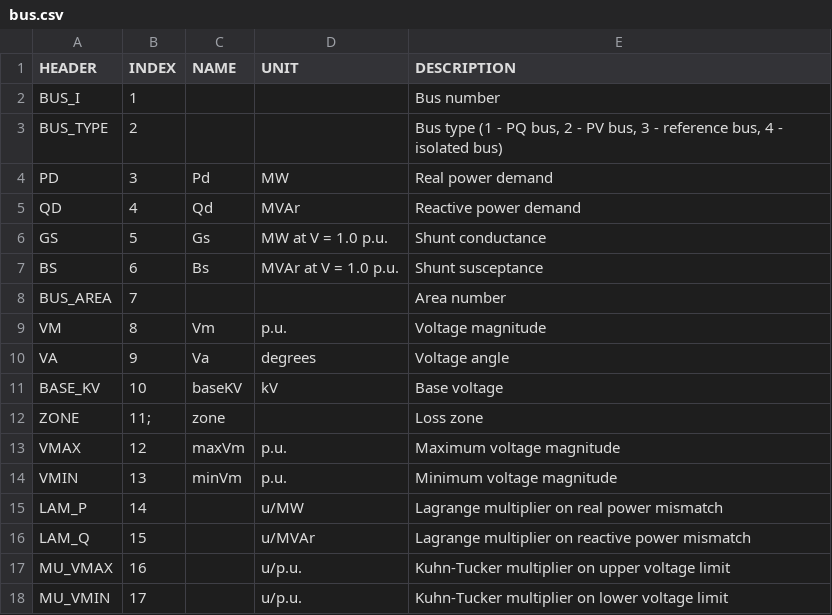
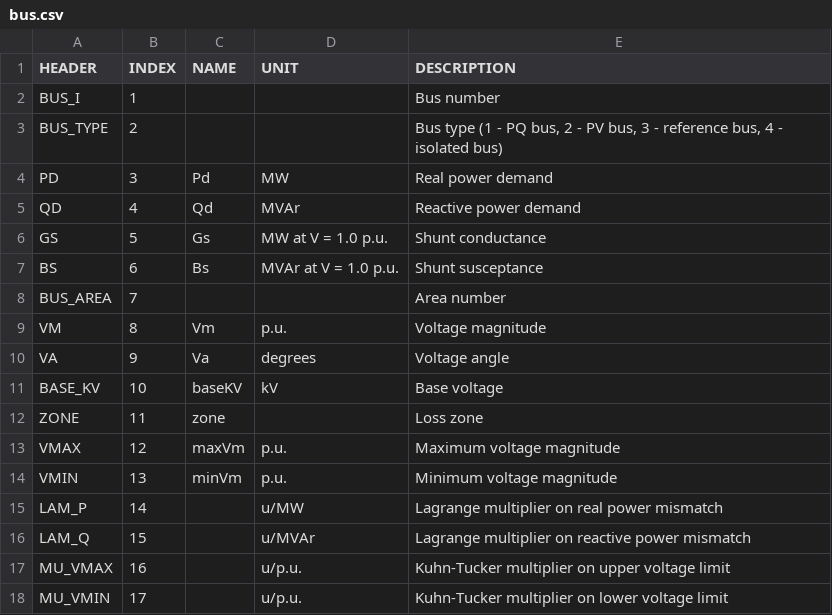
Before and after one commit to caseformat/schema, a CSV file: bus.csv, drawn as a sheet.

Commit message:
Remove semicolon typo.

```diff
--- a/bus.csv
+++ b/bus.csv
@@ -11,3 +11,3 @@ VA,9,Va,degrees,Voltage angle
 BASE_KV,10,baseKV,kV,Base voltage
-ZONE,11;,zone,,Loss zone
+ZONE,11,zone,,Loss zone
 VMAX,12,maxVm,p.u.,Maximum voltage magnitude
```
